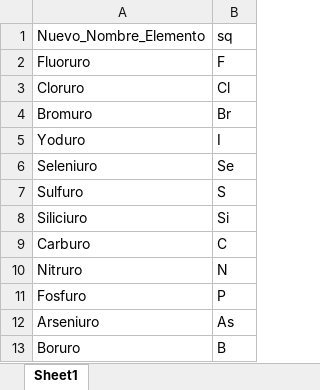
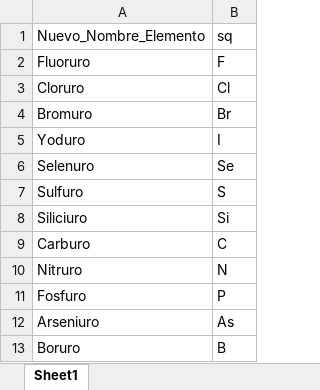
Before and after one commit to JavierRibaldelRio/Formulacion, an Excel workbook: client/public/Hojas de Calculo/nometales.xlsx, sheet Sheet1, drawn as a sheet; values as stored, in another font and other column widths than the file's, no borders; the diff names each change by its address in the sheet, - before the commit and + after, or states it on an @@ line.

Commit message:
Corrección del seleniuro por el selenuro

```diff
--- a/client/public/Hojas de Calculo/nometales.xlsx (sheet Sheet1)
+++ b/client/public/Hojas de Calculo/nometales.xlsx (sheet Sheet1)
-A6: Seleniuro
+A6: Selenuro
```
Also changed, not shown: 2 other files.
